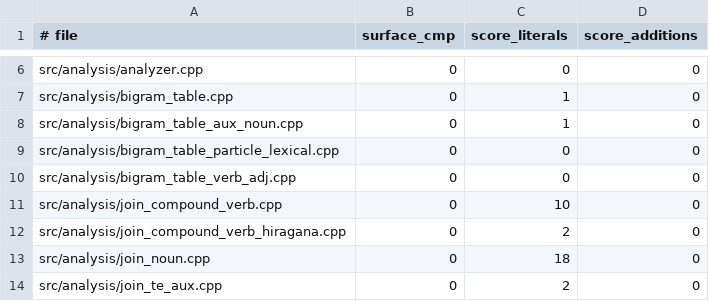
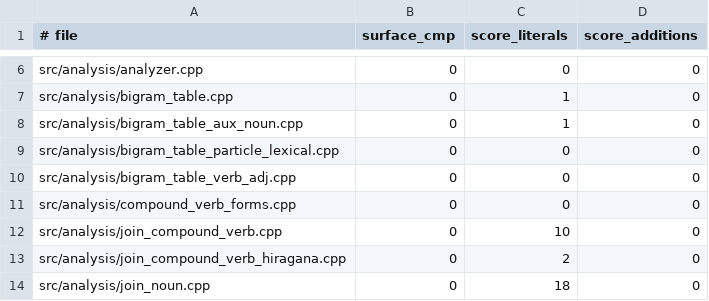
Before and after one commit to aitytech/suzume, a TSV file: scripts/guardrail-baseline.tsv, drawn as a sheet; only a part is shown, gaps mark what is left out; the shorter side is filled out with more unchanged rows; the diff names each change by its address in the sheet, - before the commit and + after, or states it on an @@ line.

Commit message:
refactor: split compound-verb form and numeric-merge helpers into own units
- Move the compound-verb conjugation-form generators (compoundConjugationType,
  generateRenyokei/Mizenkei/Kateikei/GodanPotential, te-form and kanji-renyokei
  helpers) out of join_compound_verb.cpp into a new compound_verb_forms.cpp,
  leaving join_compound_verb.cpp focused on the join pass.
- Extract the numeric-expression detection and mergeNumericExpressions logic
  from postprocessor.cpp into postprocessor_numeric.cpp.
- Break Postprocessor::process() into named stage functions
  (resolvePrePrefixMorphemeRoles, resolvePostPrefixMorphemeRoles,
  resolveFinalMorphemeRoles) to make the resolver ordering explicit while
  preserving the exact sequence each resolver observes.
- Replace toCodepoints-vector conversions with direct utf8 helpers
  (decodeFirstChar/decodeLastChar) in lemmatizer.cpp, lemmatizer_rules.cpp,
  and postprocessor.cpp, dropping the now-unused <algorithm> include.
- Register the two new sources in their CMakeLists.txt and add the
  compound_verb_forms.cpp guardrail baseline entry.

```diff
--- a/scripts/guardrail-baseline.tsv
+++ b/scripts/guardrail-baseline.tsv
+row 11: src/analysis/compound_verb_forms.cpp | 0 | 0 | 0
```
Also changed, not shown: 8 other files.
